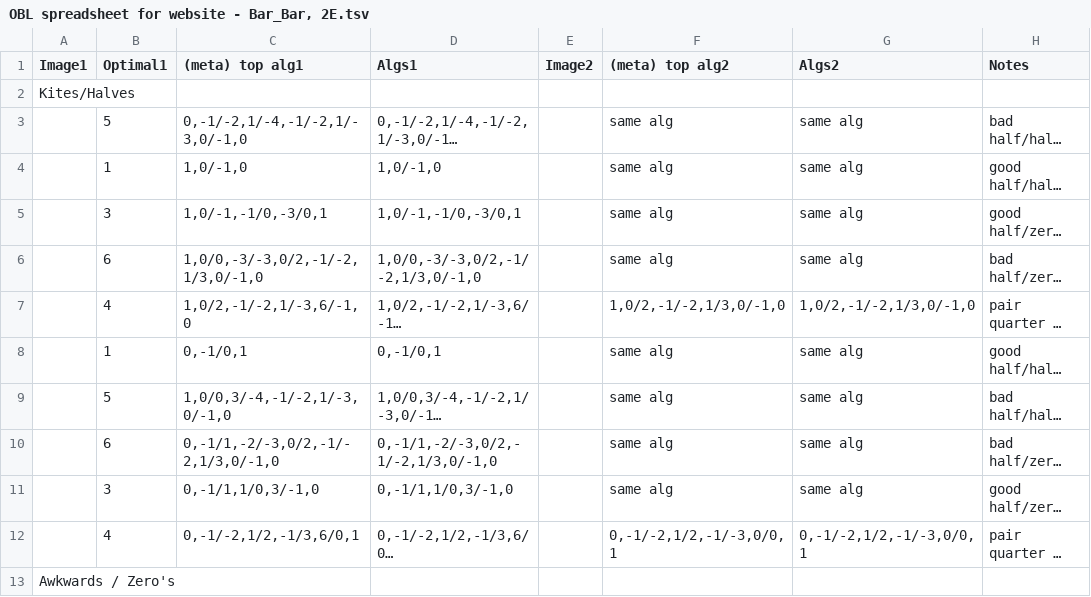
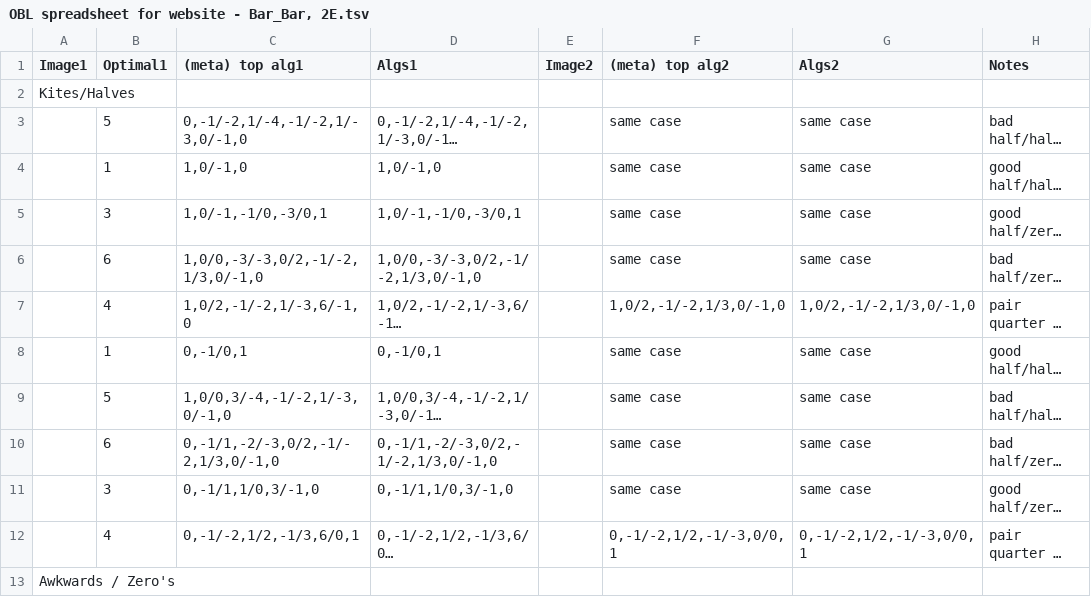
Before and after one commit to sharikak54/sharikak54.github.io, a TSV file: assets/data/OBL spreadsheet for website - Bar_Bar, 2E.tsv, drawn as a sheet; only a part is shown; long unchanged cells end in …; the diff covers the shown part only; the diff names each change by its address in the sheet, - before the commit and + after, or states it on an @@ line.

```diff
--- a/assets/data/OBL spreadsheet for website - Bar_Bar, 2E.tsv
+++ b/assets/data/OBL spreadsheet for website - Bar_Bar, 2E.tsv
-F3:F6 ((meta) top alg2): same alg
+F3:F6 ((meta) top alg2): same case
-G3:G6 (Algs2): same alg
+G3:G6 (Algs2): same case
-F8:F11 ((meta) top alg2): same alg
+F8:F11 ((meta) top alg2): same case
-G8:G11 (Algs2): same alg
+G8:G11 (Algs2): same case
```
Also changed, not shown: 18 edited cells elsewhere in this file, assets/data/OBL spreadsheet for website - 1C, 3E.tsv, assets/data/OBL spreadsheet for website - Bar_Diag, 2E.tsv, 8 other files.
